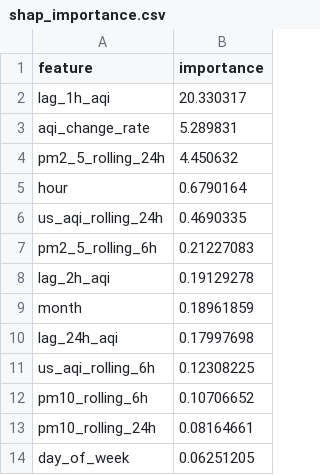
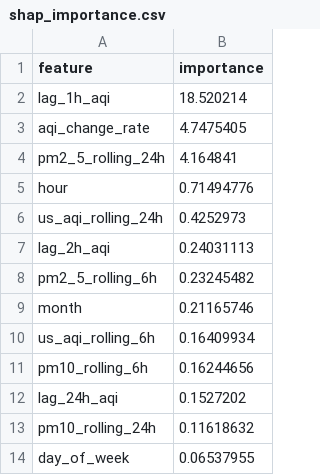
Before and after one commit to ahmed-121174/HazaraAQI_10Pearls, a CSV file: models/shap_importance.csv, drawn as a sheet.

```diff
--- a/models/shap_importance.csv
+++ b/models/shap_importance.csv
@@ -1,14 +1,14 @@
 feature,importance
-lag_1h_aqi,20.330317
-aqi_change_rate,5.289831
-pm2_5_rolling_24h,4.450632
-hour,0.6790164
-us_aqi_rolling_24h,0.4690335
-pm2_5_rolling_6h,0.21227083
-lag_2h_aqi,0.19129278
-month,0.18961859
-lag_24h_aqi,0.17997698
-us_aqi_rolling_6h,0.12308225
-pm10_rolling_6h,0.10706652
-pm10_rolling_24h,0.08164661
-day_of_week,0.06251205
+lag_1h_aqi,18.520214
+aqi_change_rate,4.7475405
+pm2_5_rolling_24h,4.164841
+hour,0.71494776
+us_aqi_rolling_24h,0.4252973
+lag_2h_aqi,0.24031113
+pm2_5_rolling_6h,0.23245482
+month,0.21165746
+us_aqi_rolling_6h,0.16409934
+pm10_rolling_6h,0.16244656
+lag_24h_aqi,0.1527202
+pm10_rolling_24h,0.11618632
+day_of_week,0.06537955
```
Also changed, not shown: models/training_results.csv, 4 other files.
